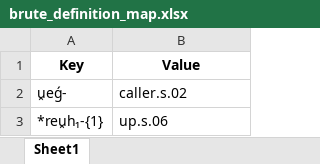
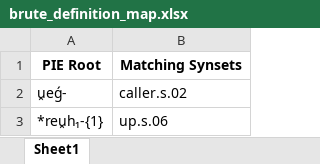
Before and after one commit to jon-wood1001/DERBi-PIE, an Excel workbook: src/Databases/brute_definition_map.xlsx, sheet Sheet1, drawn as a sheet; only a part is shown; values as stored, in another font and other column widths than the file's, no borders; removed rows and columns are numbered as before the commit, all else as after; the diff names each change by its address in the sheet, - before the commit and + after, or states it on an @@ line.

```diff
--- a/src/Databases/brute_definition_map.xlsx (sheet Sheet1)
+++ b/src/Databases/brute_definition_map.xlsx (sheet Sheet1)
-row 1: Key | Value
+row 1: PIE Root | Matching Synsets
```
Also changed, not shown: 2 other files.
